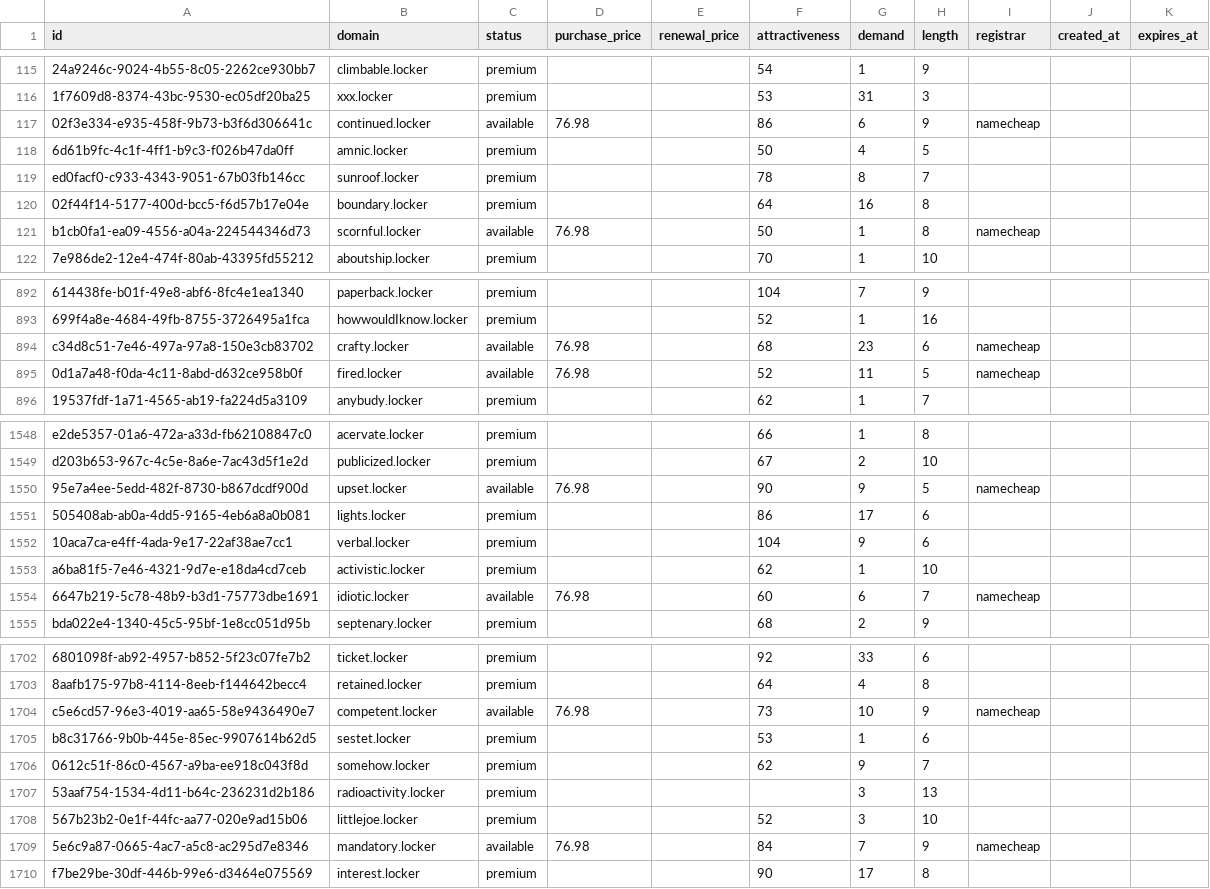
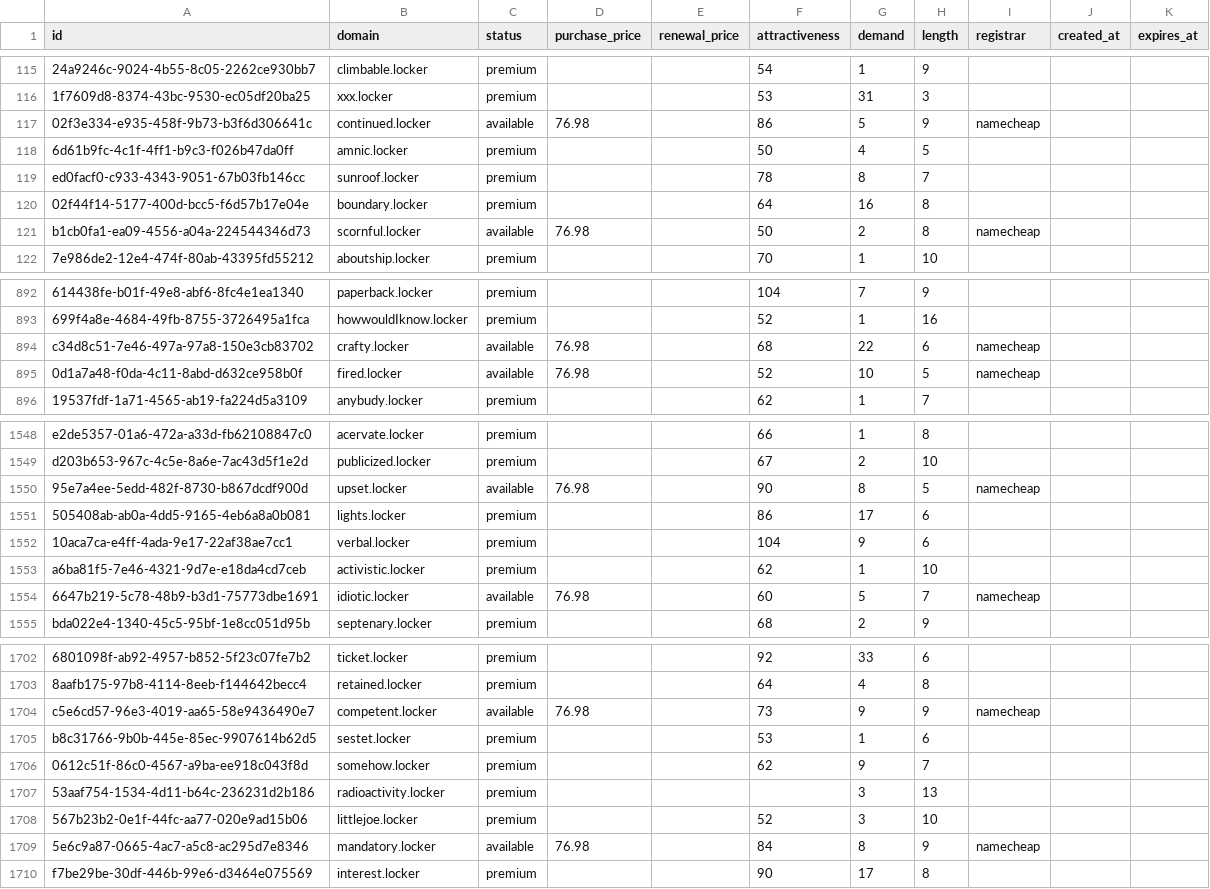
Before and after one commit to UniqueDomains/locker-oneword-domains, a CSV file: locker.csv, drawn as a sheet; only a part is shown, gaps mark what is left out; the diff covers the shown part only; the diff names each change by its address in the sheet, - before the commit and + after, or states it on an @@ line.

Commit message:
Domains update

```diff
--- a/locker.csv
+++ b/locker.csv
-G117 (demand): 6
+G117 (demand): 5
-G121 (demand): 1
+G121 (demand): 2
-G894 (demand): 23
+G894 (demand): 22
-G895 (demand): 11
+G895 (demand): 10
-G1550 (demand): 9
+G1550 (demand): 8
-G1554 (demand): 6
+G1554 (demand): 5
-G1704 (demand): 10
+G1704 (demand): 9
-G1709 (demand): 7
+G1709 (demand): 8
```
Also changed, not shown: 84 edited cells elsewhere in this file, 2 other files.
